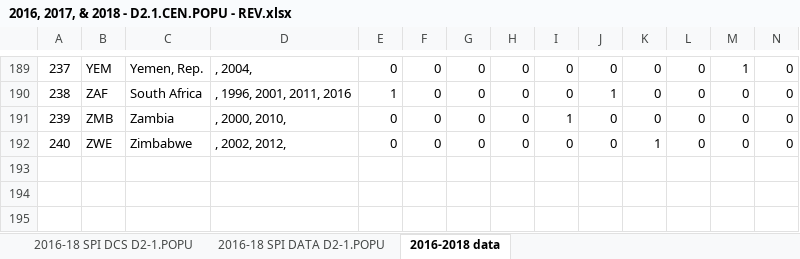
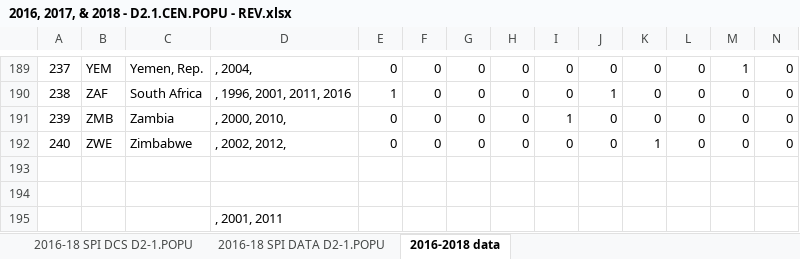
Before and after one commit to stacybri/SPI_v0, an Excel workbook: Data/D2. CS/2016, 2017, & 2018 - D2.1.CEN.POPU - REV.xlsx, sheet 2016-2018 data, drawn as a sheet; only a part is shown, gaps mark what is left out; values as stored, in another font and other column widths than the file's, no borders; rows hold the shown columns only; the diff names each change by its address in the sheet, - before the commit and + after, or states it on an @@ line.

Commit message:
add 2019 data

```diff
--- a/Data/D2. CS/2016, 2017, & 2018 - D2.1.CEN.POPU - REV.xlsx (sheet 2016-2018 data)
+++ b/Data/D2. CS/2016, 2017, & 2018 - D2.1.CEN.POPU - REV.xlsx (sheet 2016-2018 data)
+row 193: (empty)
+row 194: (empty)
+row 195:  |  |  | , 2001, 2011
```
Also changed, not shown: 54 other files.
